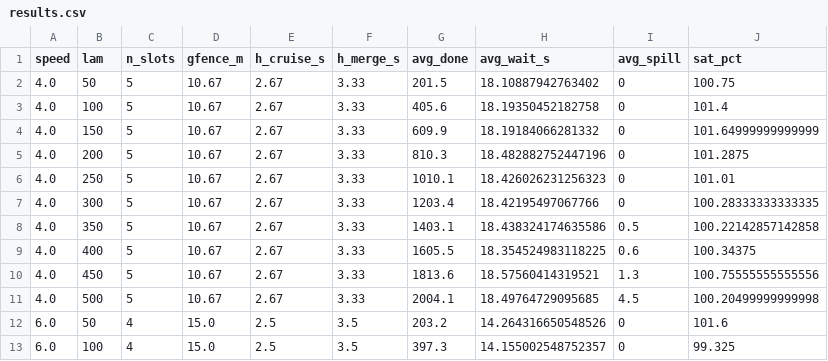
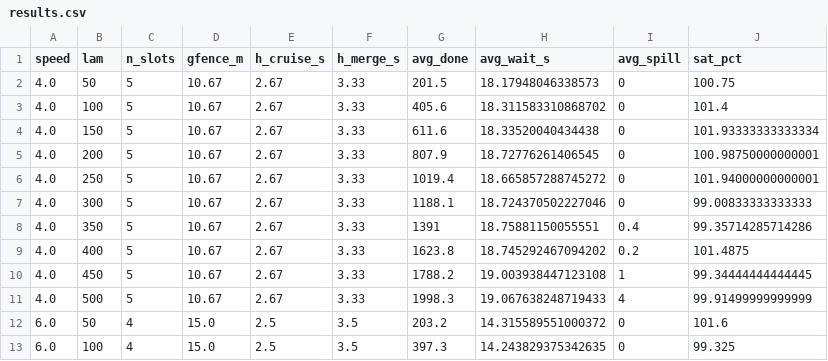
Before and after one commit to vmg192/simu_tesourinha, a CSV file: results.csv, drawn as a sheet; only a part is shown; the diff covers the shown part only.

```diff
--- a/results.csv
+++ b/results.csv
@@ -1,13 +1,13 @@
 speed,lam,n_slots,gfence_m,h_cruise_s,h_merge_s,avg_done,avg_wait_s,avg_spill,sat_pct
-4.0,50,5,10.67,2.67,3.33,201.5,18.10887942763402,0,100.75
-4.0,100,5,10.67,2.67,3.33,405.6,18.19350452182758,0,101.4
-4.0,150,5,10.67,2.67,3.33,609.9,18.19184066281332,0,101.64999999999999
-4.0,200,5,10.67,2.67,3.33,810.3,18.482882752447196,0,101.2875
-4.0,250,5,10.67,2.67,3.33,1010.1,18.426026231256323,0,101.01
-4.0,300,5,10.67,2.67,3.33,1203.4,18.42195497067766,0,100.28333333333335
-4.0,350,5,10.67,2.67,3.33,1403.1,18.438324174635586,0.5,100.22142857142858
-4.0,400,5,10.67,2.67,3.33,1605.5,18.354524983118225,0.6,100.34375
-4.0,450,5,10.67,2.67,3.33,1813.6,18.57560414319521,1.3,100.75555555555556
-4.0,500,5,10.67,2.67,3.33,2004.1,18.49764729095685,4.5,100.20499999999998
-6.0,50,4,15.0,2.5,3.5,203.2,14.264316650548526,0,101.6
-6.0,100,4,15.0,2.5,3.5,397.3,14.155002548752357,0,99.325
+4.0,50,5,10.67,2.67,3.33,201.5,18.17948046338573,0,100.75
+4.0,100,5,10.67,2.67,3.33,405.6,18.311583310868702,0,101.4
+4.0,150,5,10.67,2.67,3.33,611.6,18.33520040434438,0,101.93333333333334
+4.0,200,5,10.67,2.67,3.33,807.9,18.72776261406545,0,100.98750000000001
+4.0,250,5,10.67,2.67,3.33,1019.4,18.665857288745272,0,101.94000000000001
+4.0,300,5,10.67,2.67,3.33,1188.1,18.724370502227046,0,99.00833333333333
+4.0,350,5,10.67,2.67,3.33,1391,18.75881150055551,0.4,99.35714285714286
+4.0,400,5,10.67,2.67,3.33,1623.8,18.745292467094202,0.2,101.4875
+4.0,450,5,10.67,2.67,3.33,1788.2,19.003938447123108,1,99.34444444444445
+4.0,500,5,10.67,2.67,3.33,1998.3,19.067638248719433,4,99.91499999999999
+6.0,50,4,15.0,2.5,3.5,203.2,14.315589551000372,0,101.6
+6.0,100,4,15.0,2.5,3.5,397.3,14.243829375342635,0,99.325
```
Also changed, not shown: 146 edited cells elsewhere in this file, 5 other files.
